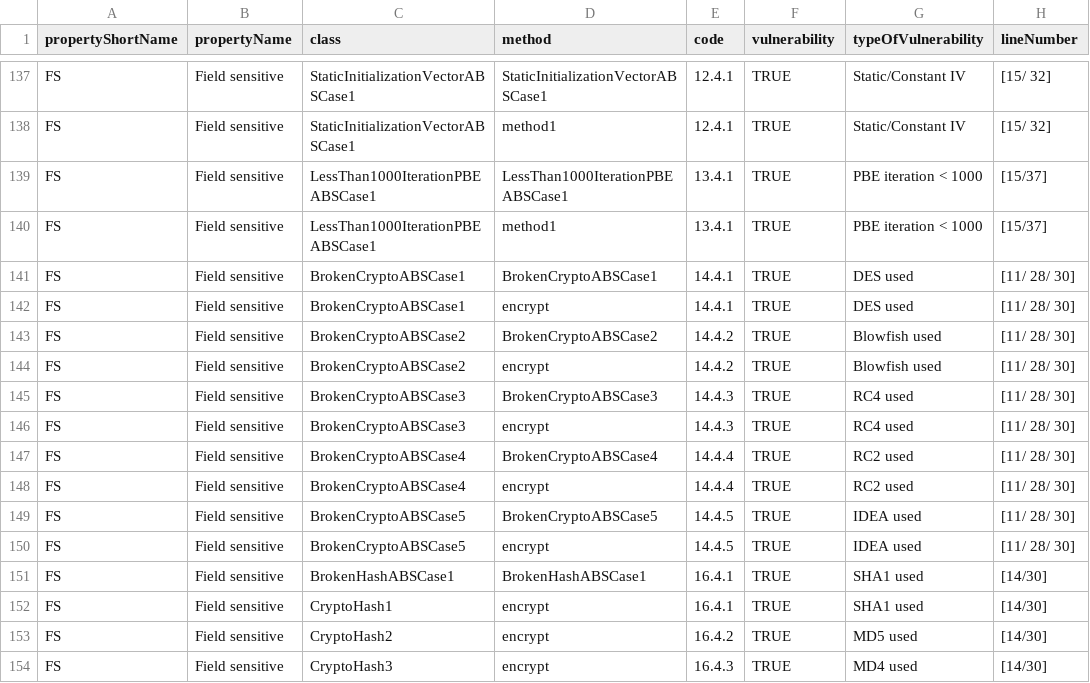
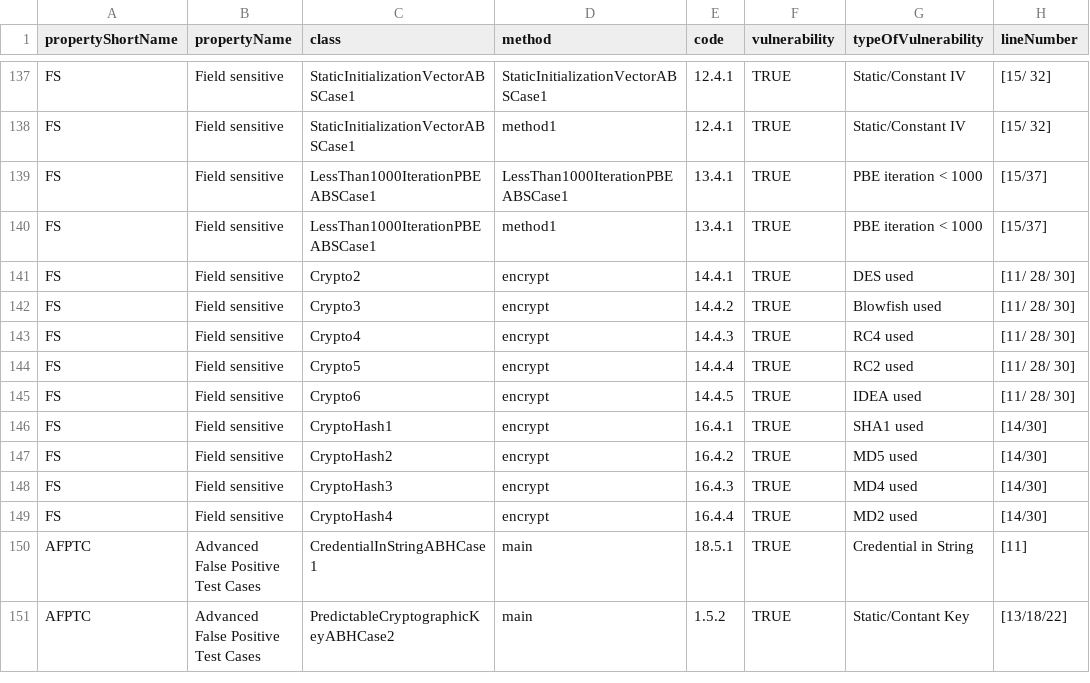
Before and after one commit to PAMunb/MoniTests, a CSV file: scripts/bench02-gt-converted.csv, drawn as a sheet; only a part is shown, gaps mark what is left out; the shorter side is filled out with more unchanged rows.

Commit message:
removed BrokenCryptoABSCase duplicated reports

```diff
--- a/scripts/bench02-gt-converted.csv
+++ b/scripts/bench02-gt-converted.csv
@@ -140,13 +140,7 @@ FS,Field sensitive,LessThan1000IterationPBEABSCase1,LessThan1000IterationPBEABSC
 FS,Field sensitive,LessThan1000IterationPBEABSCase1,method1,13.4.1,TRUE,PBE iteration < 1000,[15/37]
-FS,Field sensitive,BrokenCryptoABSCase1,BrokenCryptoABSCase1,14.4.1,TRUE,DES used,[11/ 28/ 30]
-FS,Field sensitive,BrokenCryptoABSCase1,encrypt,14.4.1,TRUE,DES used,[11/ 28/ 30]
-FS,Field sensitive,BrokenCryptoABSCase2,BrokenCryptoABSCase2,14.4.2,TRUE,Blowfish used,[11/ 28/ 30]
-FS,Field sensitive,BrokenCryptoABSCase2,encrypt,14.4.2,TRUE,Blowfish used,[11/ 28/ 30]
-FS,Field sensitive,BrokenCryptoABSCase3,BrokenCryptoABSCase3,14.4.3,TRUE,RC4 used,[11/ 28/ 30]
-FS,Field sensitive,BrokenCryptoABSCase3,encrypt,14.4.3,TRUE,RC4 used,[11/ 28/ 30]
-FS,Field sensitive,BrokenCryptoABSCase4,BrokenCryptoABSCase4,14.4.4,TRUE,RC2 used,[11/ 28/ 30]
-FS,Field sensitive,BrokenCryptoABSCase4,encrypt,14.4.4,TRUE,RC2 used,[11/ 28/ 30]
-FS,Field sensitive,BrokenCryptoABSCase5,BrokenCryptoABSCase5,14.4.5,TRUE,IDEA used,[11/ 28/ 30]
-FS,Field sensitive,BrokenCryptoABSCase5,encrypt,14.4.5,TRUE,IDEA used,[11/ 28/ 30]
-FS,Field sensitive,BrokenHashABSCase1,BrokenHashABSCase1,16.4.1,TRUE,SHA1 used,[14/30]
+FS,Field sensitive,Crypto2,encrypt,14.4.1,TRUE,DES used,[11/ 28/ 30]
+FS,Field sensitive,Crypto3,encrypt,14.4.2,TRUE,Blowfish used,[11/ 28/ 30]
+FS,Field sensitive,Crypto4,encrypt,14.4.3,TRUE,RC4 used,[11/ 28/ 30]
+FS,Field sensitive,Crypto5,encrypt,14.4.4,TRUE,RC2 used,[11/ 28/ 30]
+FS,Field sensitive,Crypto6,encrypt,14.4.5,TRUE,IDEA used,[11/ 28/ 30]
 FS,Field sensitive,CryptoHash1,encrypt,16.4.1,TRUE,SHA1 used,[14/30]
```
